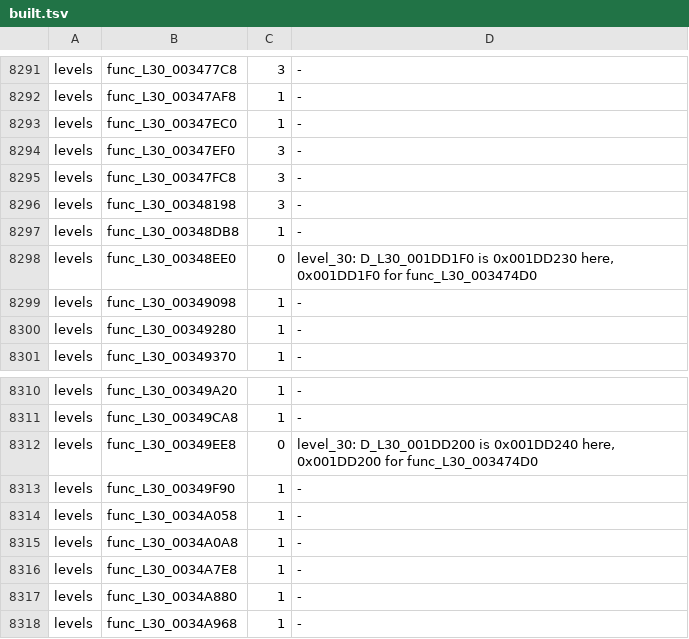
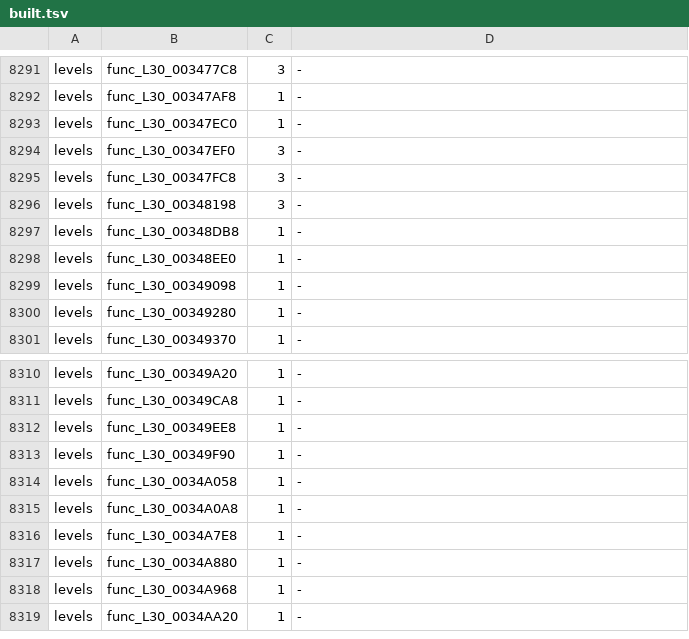
Before and after one commit to OpenRAC/rac3-decomp, a TSV file: config/us/built.tsv, drawn as a sheet; only a part is shown, gaps mark what is left out; the shorter side is filled out with more unchanged rows.

Commit message:
fix(levels): carry two more Vidcomic table references to NTSC-U
Alias the table references in func_L30_00348EE0 and func_L30_00349EE8. The linked US-native func_L30_003474D0 uses both bare names for float constants 0x40 below the two table addresses.

Verified that all five functions in the batch link from C on both discs and both level 30 overlays match retail. All three PAL core programs and 54 NTSC-U targets matched. Repository, progress and PR checks and all 205 unit tests passed.

```diff
--- a/config/us/built.tsv
+++ b/config/us/built.tsv
@@ -8297,3 +8297,3 @@ levels	func_L30_00348198	3	-
 levels	func_L30_00348DB8	1	-
-levels	func_L30_00348EE0	0	level_30: D_L30_001DD1F0 is 0x001DD230 here, 0x001DD1F0 for func_L30_003474D0
+levels	func_L30_00348EE0	1	-
 levels	func_L30_00349098	1	-
@@ -8311,3 +8311,3 @@ levels	func_L30_00349A20	1	-
 levels	func_L30_00349CA8	1	-
-levels	func_L30_00349EE8	0	level_30: D_L30_001DD200 is 0x001DD240 here, 0x001DD200 for func_L30_003474D0
+levels	func_L30_00349EE8	1	-
 levels	func_L30_00349F90	1	-
```
Also changed, not shown: 4 other files.
